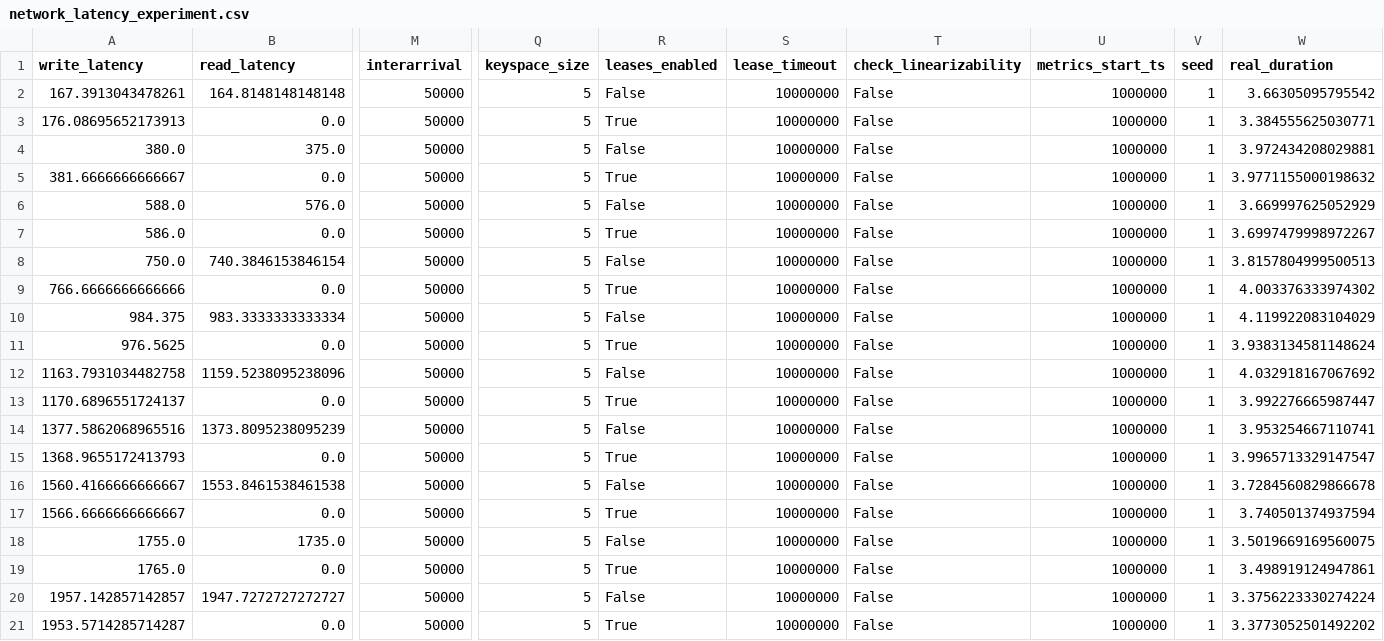
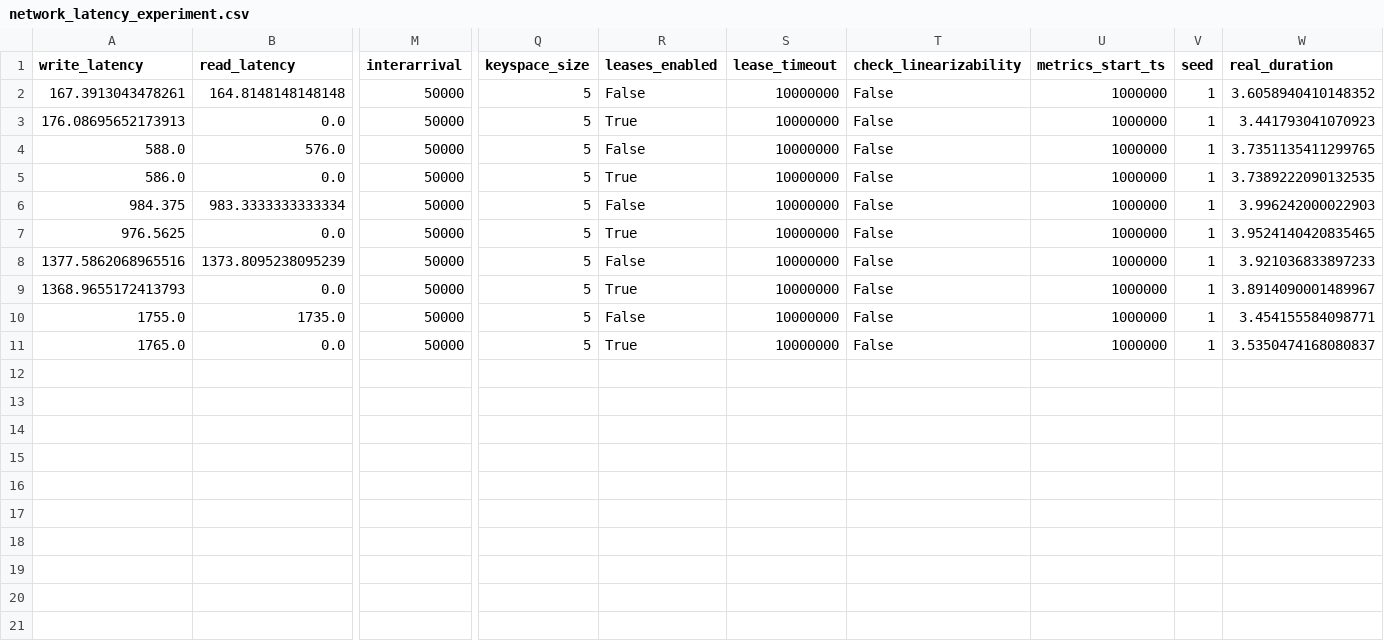
Before and after one commit to muratdem/RaftLeaderLeases, a CSV file: Python/metrics/network_latency_experiment.csv, drawn as a sheet; only a part is shown, gaps mark what is left out; removed rows and columns are numbered as before the commit, all else as after; rows hold the shown columns only; the diff names each change by its address in the sheet, - before the commit and + after, or states it on an @@ line.

Commit message:
unavailability experiment

```diff
--- a/Python/metrics/network_latency_experiment.csv
+++ b/Python/metrics/network_latency_experiment.csv
-W2 (real_duration): 3.66305095795542
+W2 (real_duration): 3.6058940410148352
-W3 (real_duration): 3.384555625030771
+W3 (real_duration): 3.441793041070923
-row 4: 380.0 | 375.0 | 50000 | 5 | False | 10000000 | False | 1000000 | 1 | 3.972434208029881
-row 5: 381.6666666666667 | 0.0 | 50000 | 5 | True | 10000000 | False | 1000000 | 1 | 3.9771155000198632
-W4 (real_duration): 3.669997625052929
+W4 (real_duration): 3.7351135411299765
-W5 (real_duration): 3.6997479998972267
+W5 (real_duration): 3.7389222090132535
-row 8: 750.0 | 740.3846153846154 | 50000 | 5 | False | 10000000 | False | 1000000 | 1 | 3.8157804999500513
-row 9: 766.6666666666666 | 0.0 | 50000 | 5 | True | 10000000 | False | 1000000 | 1 | 4.003376333974302
-W6 (real_duration): 4.119922083104029
+W6 (real_duration): 3.996242000022903
-W7 (real_duration): 3.9383134581148624
+W7 (real_duration): 3.9524140420835465
-row 12: 1163.7931034482758 | 1159.5238095238096 | 50000 | 5 | False | 10000000 | False | 1000000 | 1 | 4.032918167067692
-row 13: 1170.6896551724137 | 0.0 | 50000 | 5 | True | 10000000 | False | 1000000 | 1 | 3.992276665987447
-W8 (real_duration): 3.953254667110741
+W8 (real_duration): 3.921036833897233
-W9 (real_duration): 3.9965713329147547
+W9 (real_duration): 3.8914090001489967
-row 16: 1560.4166666666667 | 1553.8461538461538 | 50000 | 5 | False | 10000000 | False | 1000000 | 1 | 3.7284560829866678
-row 17: 1566.6666666666667 | 0.0 | 50000 | 5 | True | 10000000 | False | 1000000 | 1 | 3.740501374937594
-W10 (real_duration): 3.5019669169560075
+W10 (real_duration): 3.454155584098771
-W11 (real_duration): 3.498919124947861
+W11 (real_duration): 3.5350474168080837
-row 20: 1957.142857142857 | 1947.7272727272727 | 50000 | 5 | False | 10000000 | False | 1000000 | 1 | 3.3756223330274224
-row 21: 1953.5714285714287 | 0.0 | 50000 | 5 | True | 10000000 | False | 1000000 | 1 | 3.3773052501492202
```
Also changed, not shown: 10 other files.
